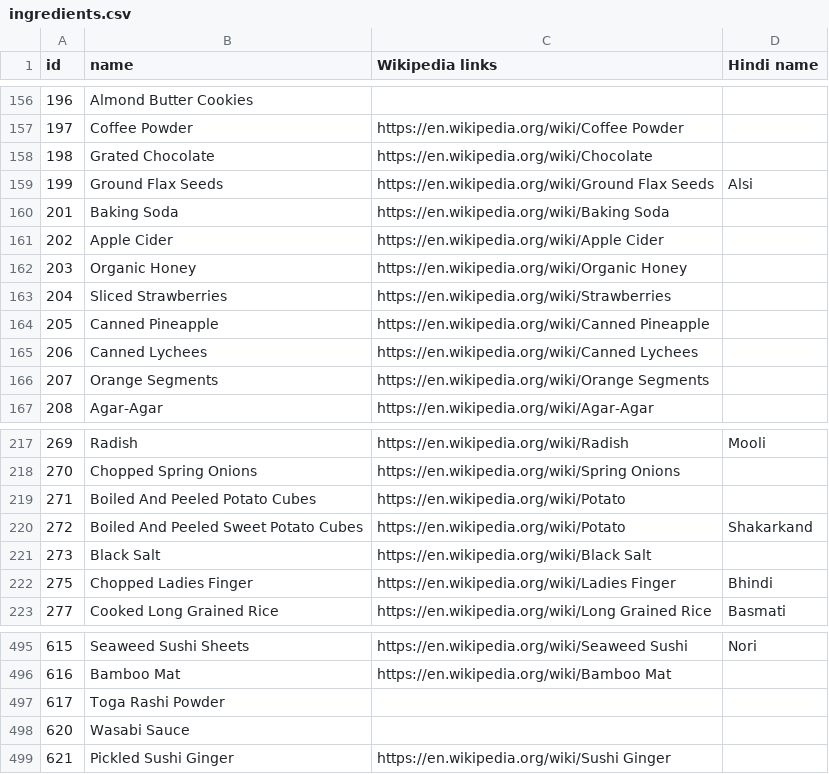
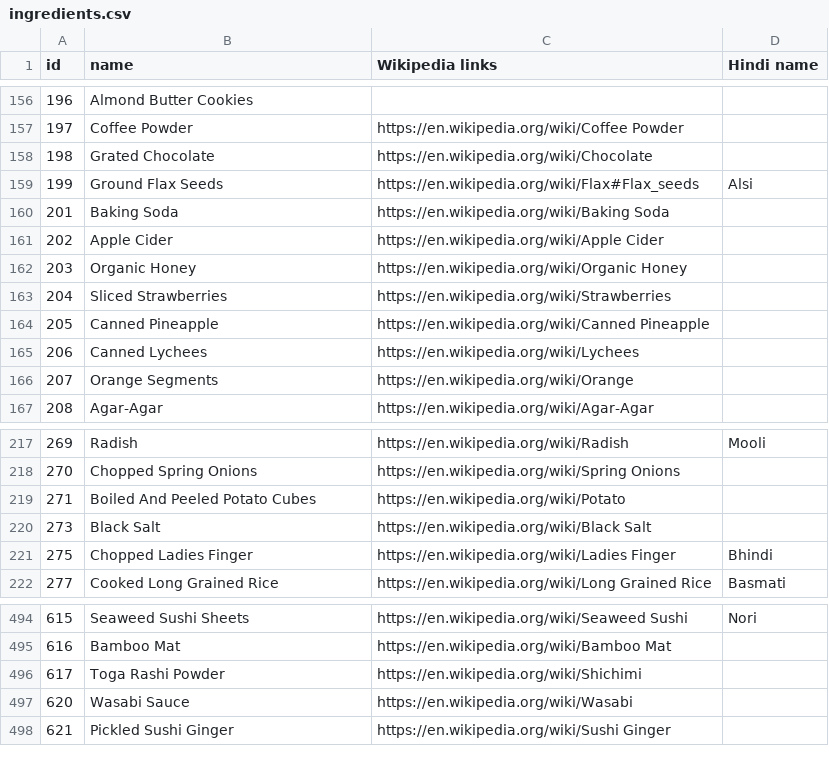
Before and after one commit to SamhitaWiki/food-science, a CSV file: tarla-dalal-com/ingredients.csv, drawn as a sheet; only a part is shown, gaps mark what is left out.

Commit message:
Update ingredients.csv

```diff
--- a/tarla-dalal-com/ingredients.csv
+++ b/tarla-dalal-com/ingredients.csv
@@ -158,3 +158,3 @@ id,name,Wikipedia links,Hindi name
 198,Grated Chocolate,https://en.wikipedia.org/wiki/Chocolate,
-199,Ground Flax Seeds ,https://en.wikipedia.org/wiki/Ground Flax Seeds,Alsi
+199,Ground Flax Seeds ,https://en.wikipedia.org/wiki/Flax#Flax_seeds,Alsi
 201,Baking Soda,https://en.wikipedia.org/wiki/Baking Soda,
@@ -164,4 +164,4 @@ id,name,Wikipedia links,Hindi name
 205,Canned Pineapple,https://en.wikipedia.org/wiki/Canned Pineapple,
-206,Canned Lychees,https://en.wikipedia.org/wiki/Canned Lychees,
-207,Orange Segments,https://en.wikipedia.org/wiki/Orange Segments,
+206,Canned Lychees,https://en.wikipedia.org/wiki/Lychees,
+207,Orange Segments,https://en.wikipedia.org/wiki/Orange,
 208,Agar-Agar,https://en.wikipedia.org/wiki/Agar-Agar,
@@ -219,3 +219,2 @@ id,name,Wikipedia links,Hindi name
 271,Boiled And Peeled Potato Cubes,https://en.wikipedia.org/wiki/Potato ,
-272,Boiled And Peeled Sweet Potato Cubes,https://en.wikipedia.org/wiki/Potato ,Shakarkand
 273,Black Salt,https://en.wikipedia.org/wiki/Black Salt,
@@ -496,4 +495,4 @@ id,name,Wikipedia links,Hindi name
 616,Bamboo Mat,https://en.wikipedia.org/wiki/Bamboo Mat,
-617,Toga Rashi Powder,,
-620,Wasabi Sauce,,
+617,Toga Rashi Powder,https://en.wikipedia.org/wiki/Shichimi,
+620,Wasabi Sauce,https://en.wikipedia.org/wiki/Wasabi,
 621,Pickled Sushi Ginger,https://en.wikipedia.org/wiki/Sushi Ginger,
```
